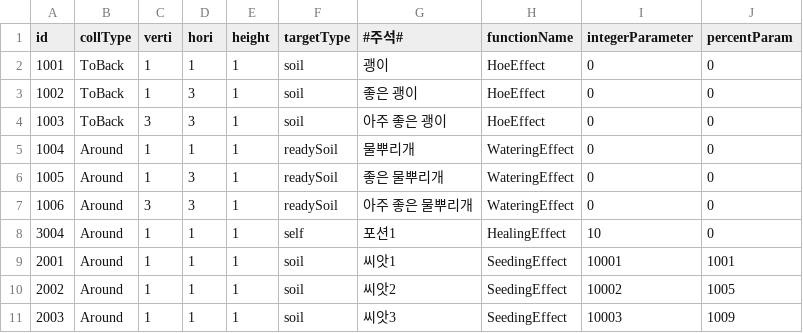
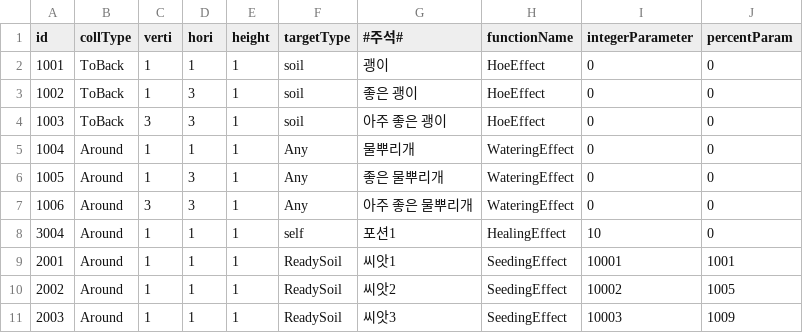
Before and after one commit to FarmProtject/Farm, a CSV file: Assets/Resources/DataTables/Skill/effect.csv, drawn as a sheet.

```diff
--- a/Assets/Resources/DataTables/Skill/effect.csv
+++ b/Assets/Resources/DataTables/Skill/effect.csv
@@ -4,8 +4,8 @@ id,collType,verti,hori,height,targetType,#주석#,functionName,integerParameter,
 1003,ToBack,3,3,1,soil,아주 좋은 괭이,HoeEffect,0,0
-1004,Around,1,1,1,readySoil,물뿌리개,WateringEffect,0,0
-1005,Around,1,3,1,readySoil,좋은 물뿌리개,WateringEffect,0,0
-1006,Around,3,3,1,readySoil,아주 좋은 물뿌리개,WateringEffect,0,0
+1004,Around,1,1,1,Any,물뿌리개,WateringEffect,0,0
+1005,Around,1,3,1,Any,좋은 물뿌리개,WateringEffect,0,0
+1006,Around,3,3,1,Any,아주 좋은 물뿌리개,WateringEffect,0,0
 3004,Around,1,1,1,self,포션1,HealingEffect,10,0
-2001,Around,1,1,1,soil,씨앗1,SeedingEffect,10001,1001
-2002,Around,1,1,1,soil,씨앗2,SeedingEffect,10002,1005
-2003,Around,1,1,1,soil,씨앗3,SeedingEffect,10003,1009
+2001,Around,1,1,1,ReadySoil,씨앗1,SeedingEffect,10001,1001
+2002,Around,1,1,1,ReadySoil,씨앗2,SeedingEffect,10002,1005
+2003,Around,1,1,1,ReadySoil,씨앗3,SeedingEffect,10003,1009
```
Also changed, not shown: Assets/Resources/DataTables/Farm/harvest.CSV, 29 other files.
